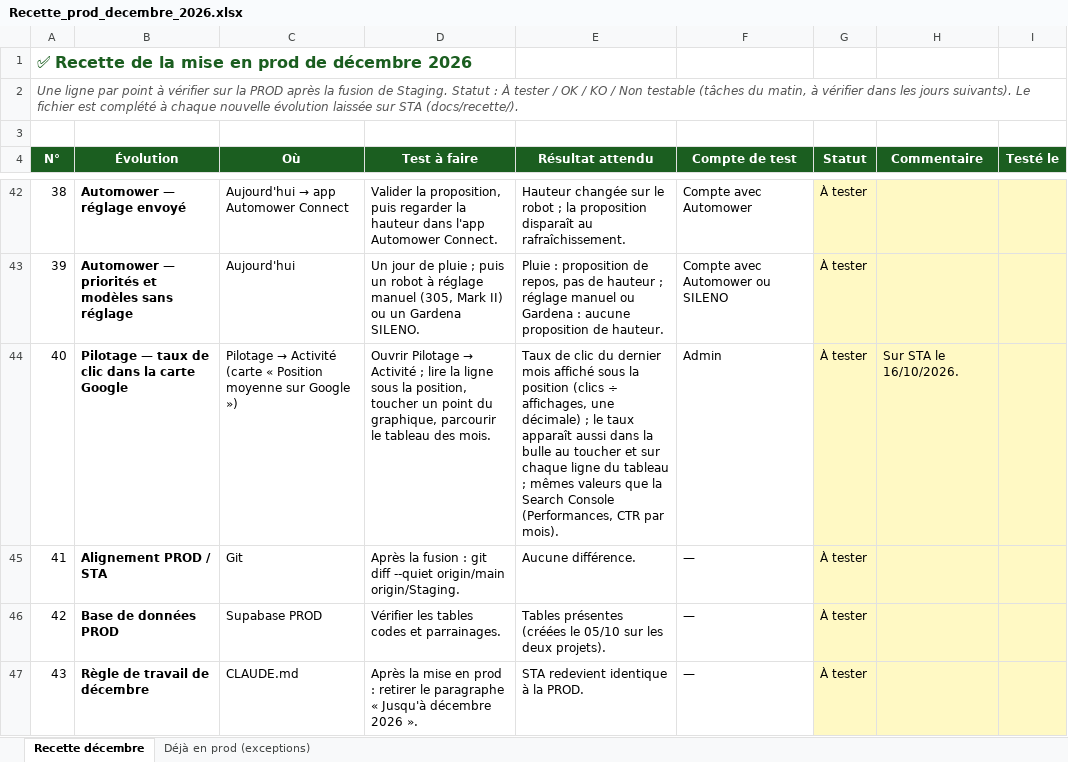
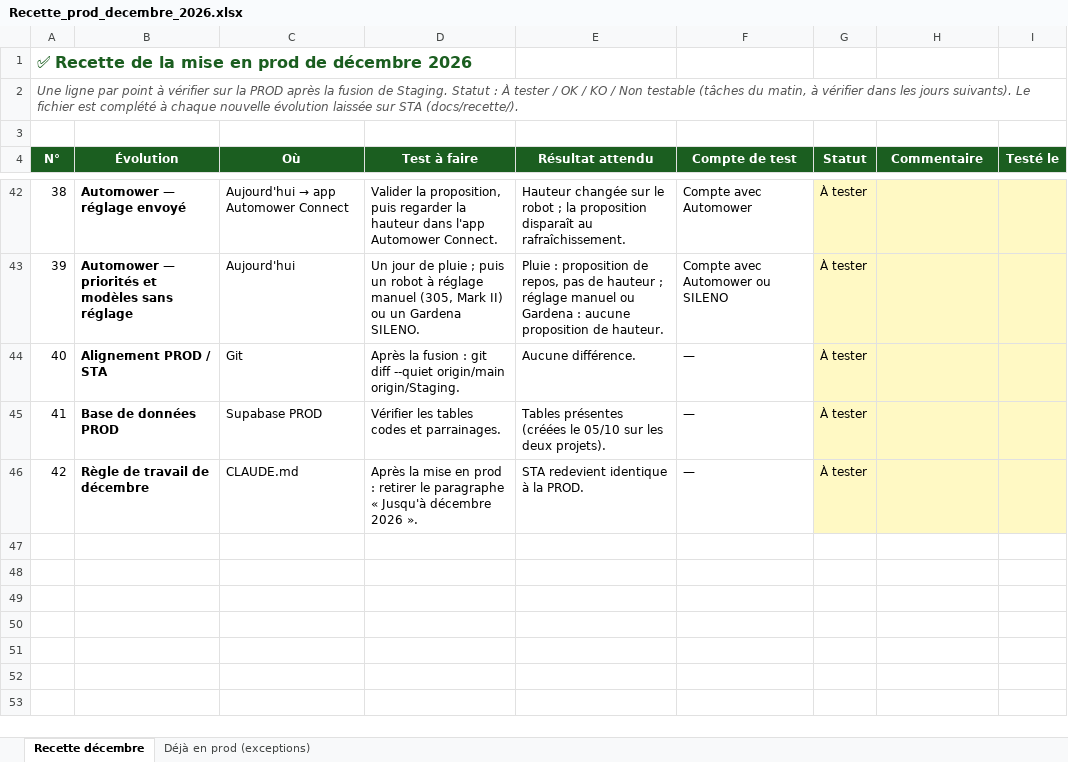
Before and after one commit to Joayilan68/greenkeeper, an Excel workbook: docs/recette/Recette_prod_decembre_2026.xlsx, sheet Recette décembre, drawn as a sheet; only a part is shown, gaps mark what is left out; values as stored, in another font and other column widths than the file's, no borders; conditional formats not drawn; removed rows and columns are numbered as before the commit, all else as after; the diff names each change by its address in the sheet, - before the commit and + after, or states it on an @@ line.

```diff
--- a/docs/recette/Recette_prod_decembre_2026.xlsx (sheet Recette décembre)
+++ b/docs/recette/Recette_prod_decembre_2026.xlsx (sheet Recette décembre)
-row 44: 40 | Pilotage — taux de clic dans la carte Google | Pilotage → Activité (carte « Position moyenne sur Google ») | Ouvrir Pilotage → Activité ; lire la ligne sous la position, toucher un point du graphique, parcourir le tableau des mois. | Taux de clic du dernier mois affiché sous la position (clics ÷ affichages, une décimale) ; le taux apparaît aussi dans la bulle au toucher et sur chaque ligne du tableau ; mêmes valeurs que la Search Console (Performances, CTR par mois). | Admin | À tester | Sur STA le 16/10/2026.
@@ column A (N°) renumbered from row 44 down @@
```
Also changed, not shown: sheet Déjà en prod (exceptions), 1 other file.
